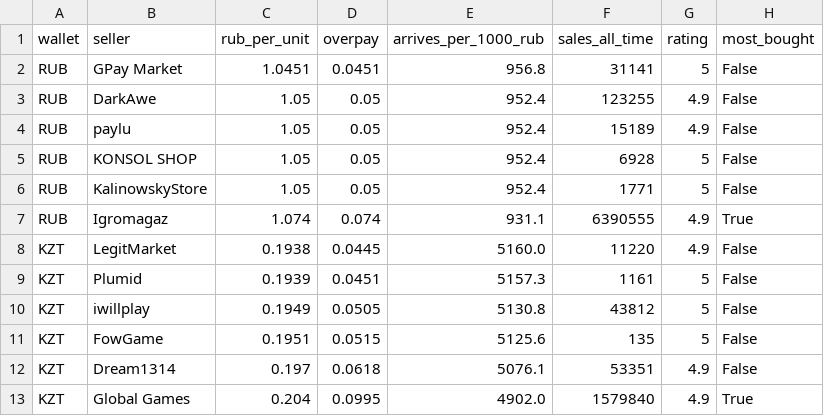
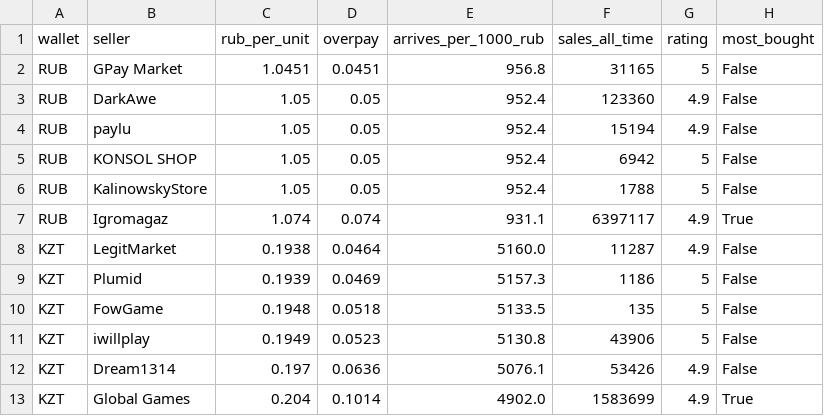
Before and after one commit to PavlShe/KeyRadar, a CSV file: data/steam_topup.csv, drawn as a sheet.

```diff
--- a/data/steam_topup.csv
+++ b/data/steam_topup.csv
@@ -1,13 +1,13 @@
 wallet,seller,rub_per_unit,overpay,arrives_per_1000_rub,sales_all_time,rating,most_bought
-RUB,GPay Market,1.0451,0.0451,956.8,31141,5,False
-RUB,DarkAwe,1.05,0.05,952.4,123255,4.9,False
-RUB,paylu,1.05,0.05,952.4,15189,4.9,False
-RUB,KONSOL SHOP,1.05,0.05,952.4,6928,5,False
-RUB,KalinowskyStore,1.05,0.05,952.4,1771,5,False
-RUB,Igromagaz,1.074,0.074,931.1,6390555,4.9,True
-KZT,LegitMarket,0.1938,0.0445,5160.0,11220,4.9,False
-KZT,Plumid,0.1939,0.0451,5157.3,1161,5,False
-KZT,iwillplay,0.1949,0.0505,5130.8,43812,5,False
-KZT,FowGame,0.1951,0.0515,5125.6,135,5,False
-KZT,Dream1314,0.197,0.0618,5076.1,53351,4.9,False
-KZT,Global Games,0.204,0.0995,4902.0,1579840,4.9,True
+RUB,GPay Market,1.0451,0.0451,956.8,31165,5,False
+RUB,DarkAwe,1.05,0.05,952.4,123360,4.9,False
+RUB,paylu,1.05,0.05,952.4,15194,4.9,False
+RUB,KONSOL SHOP,1.05,0.05,952.4,6942,5,False
+RUB,KalinowskyStore,1.05,0.05,952.4,1788,5,False
+RUB,Igromagaz,1.074,0.074,931.1,6397117,4.9,True
+KZT,LegitMarket,0.1938,0.0464,5160.0,11287,4.9,False
+KZT,Plumid,0.1939,0.0469,5157.3,1186,5,False
+KZT,FowGame,0.1948,0.0518,5133.5,135,5,False
+KZT,iwillplay,0.1949,0.0523,5130.8,43906,5,False
+KZT,Dream1314,0.197,0.0636,5076.1,53426,4.9,False
+KZT,Global Games,0.204,0.1014,4902.0,1583699,4.9,True
```
Also changed, not shown: data/ai_subscriptions.csv, data/history/ai_daily.csv, 5 other files.
